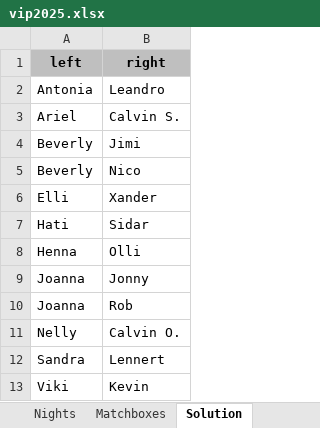
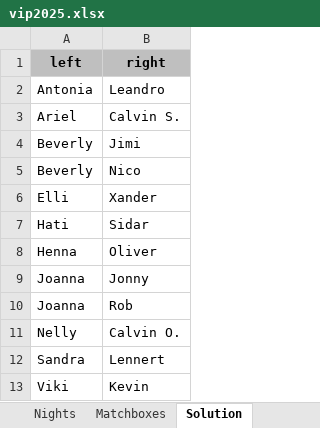
Before and after one commit to proxophy/aytogermany, an Excel workbook: data/vip2025.xlsx, sheet Solution, drawn as a sheet; values as stored, in another font and other column widths than the file's, no borders; the diff names each change by its address in the sheet, - before the commit and + after, or states it on an @@ line.

```diff
--- a/data/vip2025.xlsx (sheet Solution)
+++ b/data/vip2025.xlsx (sheet Solution)
-B8 (right): Olli
+B8 (right): Oliver
```
Also changed, not shown: sheet Matchboxes, sheet Nights, sheet Candidates, 7 other files.
